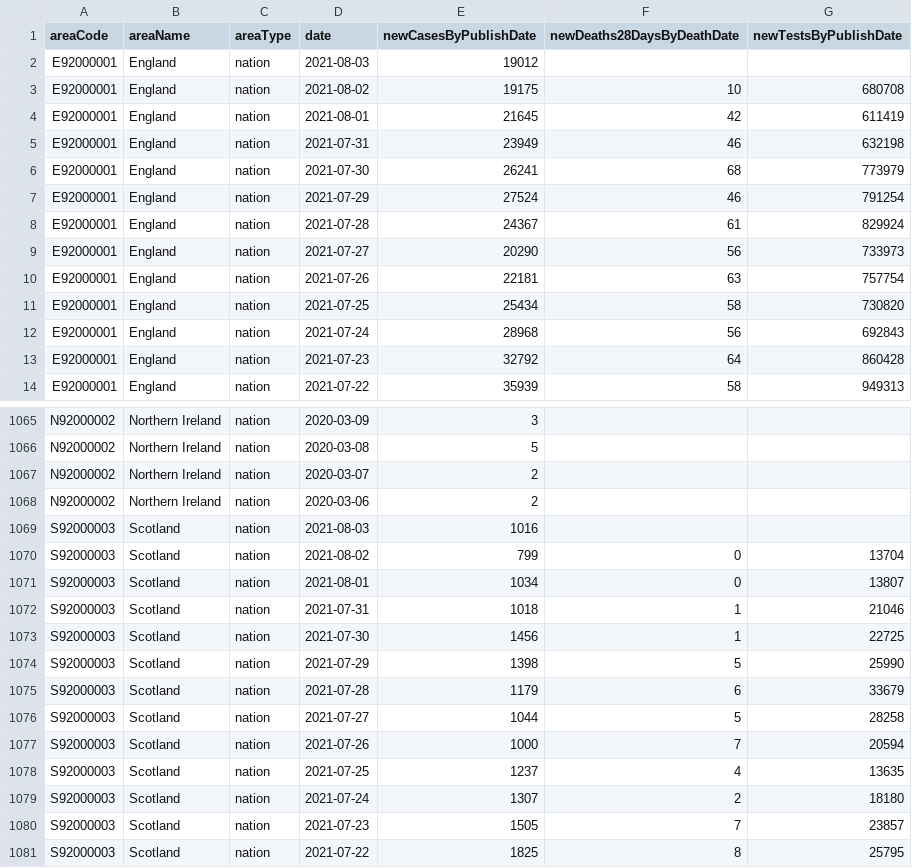
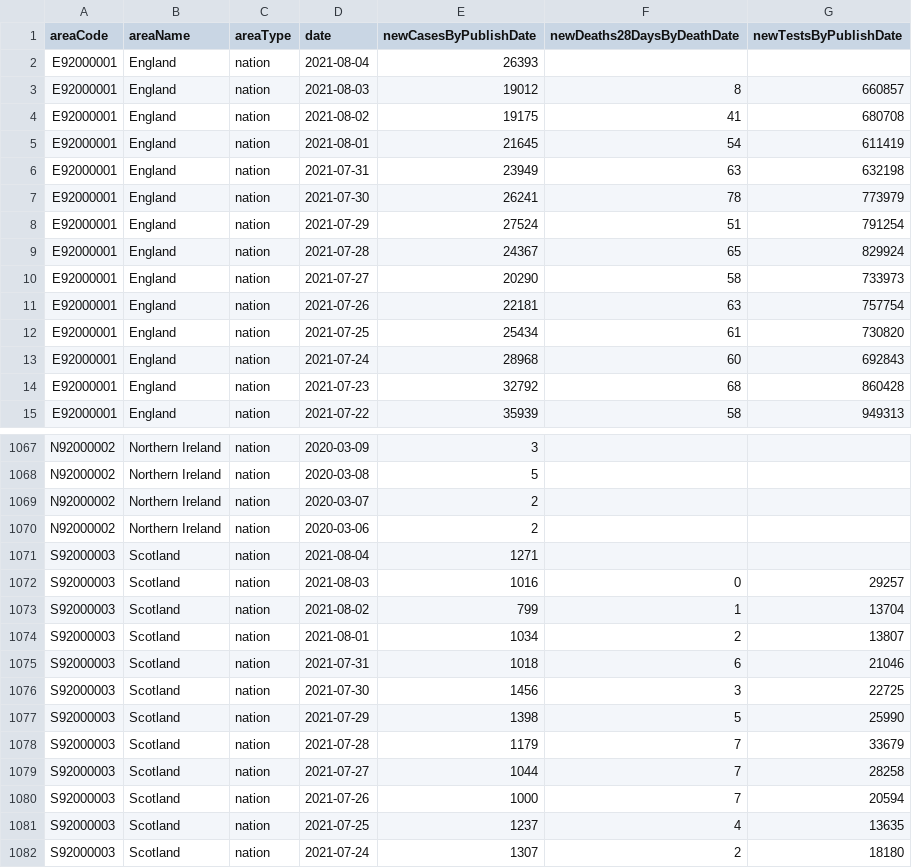
Before and after one commit to LowriWilliams/Portal_Covid_Cymru, a CSV file: data/Uk_data.csv, drawn as a sheet; only a part is shown, gaps mark what is left out; the shorter side is filled out with more unchanged rows; the diff covers the shown part only.

```diff
--- a/data/Uk_data.csv
+++ b/data/Uk_data.csv
@@ -1,14 +1,15 @@
 areaCode,areaName,areaType,date,newCasesByPublishDate,newDeaths28DaysByDeathDate,newTestsByPublishDate
-E92000001,England,nation,2021-08-03,19012,,
-E92000001,England,nation,2021-08-02,19175,10,680708
-E92000001,England,nation,2021-08-01,21645,42,611419
-E92000001,England,nation,2021-07-31,23949,46,632198
-E92000001,England,nation,2021-07-30,26241,68,773979
-E92000001,England,nation,2021-07-29,27524,46,791254
-E92000001,England,nation,2021-07-28,24367,61,829924
-E92000001,England,nation,2021-07-27,20290,56,733973
+E92000001,England,nation,2021-08-04,26393,,
+E92000001,England,nation,2021-08-03,19012,8,660857
+E92000001,England,nation,2021-08-02,19175,41,680708
+E92000001,England,nation,2021-08-01,21645,54,611419
+E92000001,England,nation,2021-07-31,23949,63,632198
+E92000001,England,nation,2021-07-30,26241,78,773979
+E92000001,England,nation,2021-07-29,27524,51,791254
+E92000001,England,nation,2021-07-28,24367,65,829924
+E92000001,England,nation,2021-07-27,20290,58,733973
 E92000001,England,nation,2021-07-26,22181,63,757754
-E92000001,England,nation,2021-07-25,25434,58,730820
-E92000001,England,nation,2021-07-24,28968,56,692843
-E92000001,England,nation,2021-07-23,32792,64,860428
+E92000001,England,nation,2021-07-25,25434,61,730820
+E92000001,England,nation,2021-07-24,28968,60,692843
+E92000001,England,nation,2021-07-23,32792,68,860428
 E92000001,England,nation,2021-07-22,35939,58,949313
@@ -1068,10 +1070,11 @@ N92000002,Northern Ireland,nation,2020-03-07,2,,
 N92000002,Northern Ireland,nation,2020-03-06,2,,
-S92000003,Scotland,nation,2021-08-03,1016,,
-S92000003,Scotland,nation,2021-08-02,799,0,13704
-S92000003,Scotland,nation,2021-08-01,1034,0,13807
-S92000003,Scotland,nation,2021-07-31,1018,1,21046
-S92000003,Scotland,nation,2021-07-30,1456,1,22725
+S92000003,Scotland,nation,2021-08-04,1271,,
+S92000003,Scotland,nation,2021-08-03,1016,0,29257
+S92000003,Scotland,nation,2021-08-02,799,1,13704
+S92000003,Scotland,nation,2021-08-01,1034,2,13807
+S92000003,Scotland,nation,2021-07-31,1018,6,21046
+S92000003,Scotland,nation,2021-07-30,1456,3,22725
 S92000003,Scotland,nation,2021-07-29,1398,5,25990
-S92000003,Scotland,nation,2021-07-28,1179,6,33679
-S92000003,Scotland,nation,2021-07-27,1044,5,28258
+S92000003,Scotland,nation,2021-07-28,1179,7,33679
+S92000003,Scotland,nation,2021-07-27,1044,7,28258
 S92000003,Scotland,nation,2021-07-26,1000,7,20594
```
Also changed, not shown: 2 added rows and 10 edited cells elsewhere in this file, data/Health_board_vaccination_map.csv, data/Rapid COVID-19 surveillance data.csv, 25 other files.
